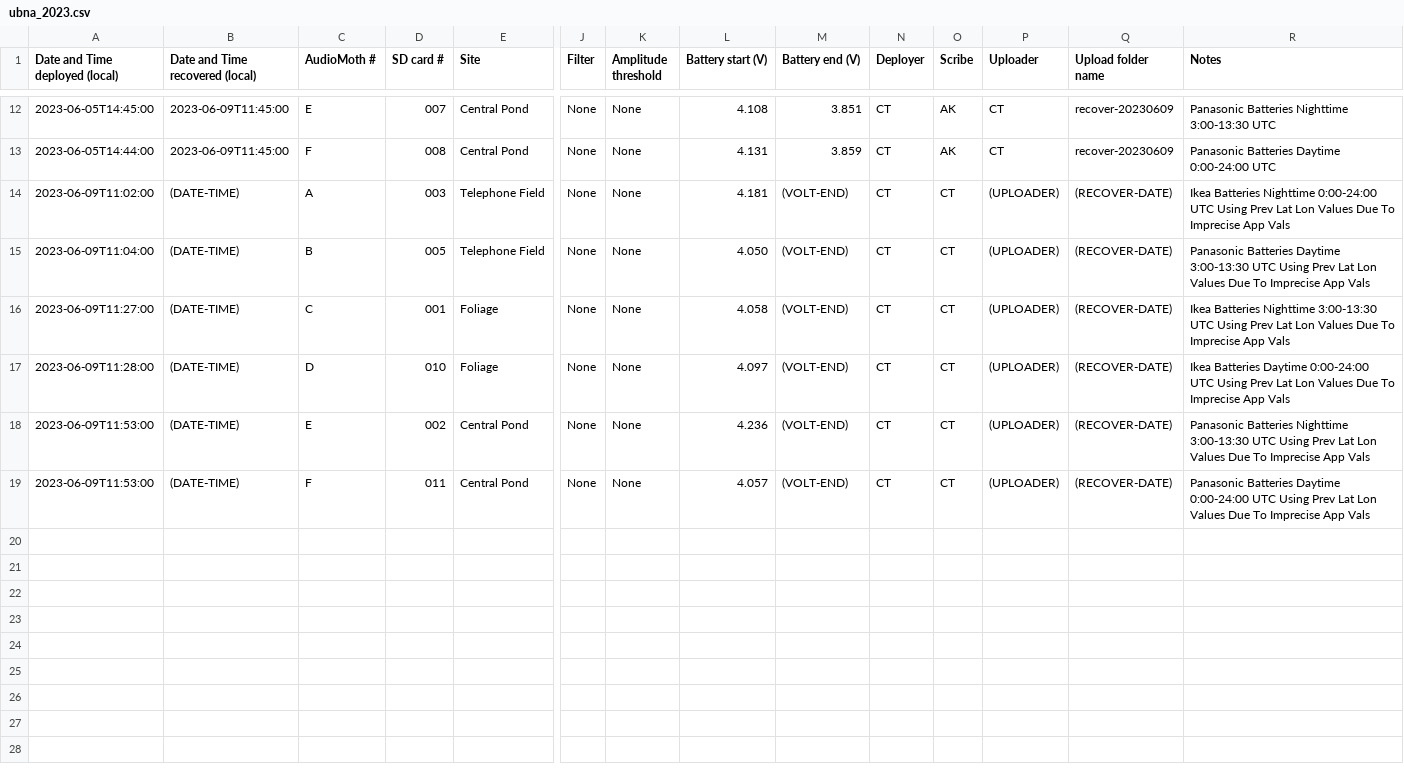
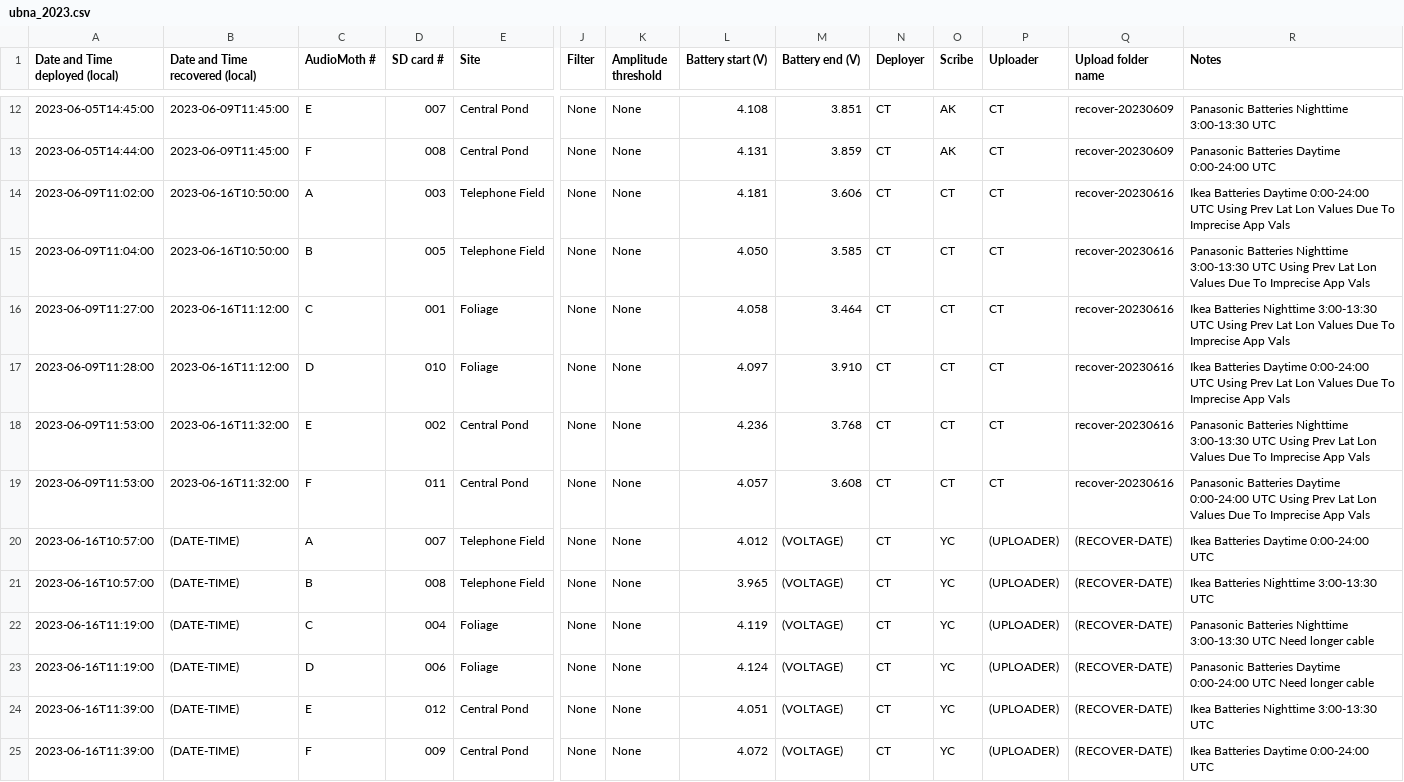
Before and after one commit to uw-echospace/ubna-field, a CSV file: field_records/ubna_2023.csv, drawn as a sheet; only a part is shown, gaps mark what is left out; rows hold the shown columns only; the diff names each change by its address in the sheet, - before the commit and + after, or states it on an @@ line.

Commit message:
additions to ubna_2023.csv
* additions to csv from deployment on 2023-06-16

```diff
--- a/field_records/ubna_2023.csv
+++ b/field_records/ubna_2023.csv
-B14:B15 (Date and Time recovered (local)): (DATE-TIME)
+B14:B15 (Date and Time recovered (local)): 2023-06-16T10:50:00
-M14 (Battery end (V)): (VOLT-END)
+M14 (Battery end (V)): 3.606
-P14:P19 (Uploader): (UPLOADER)
+P14:P19 (Uploader): CT
-Q14:Q19 (Upload folder name): (RECOVER-DATE)
+Q14:Q19 (Upload folder name): recover-20230616
-R14 (Notes): Ikea Batteries Nighttime 0:00-24:00 UTC…
+R14 (Notes): Ikea Batteries Daytime 0:00-24:00 UTC…
-M15 (Battery end (V)): (VOLT-END)
+M15 (Battery end (V)): 3.585
-R15 (Notes): Panasonic Batteries Daytime 3:00-13:30 UTC…
+R15 (Notes): Panasonic Batteries Nighttime 3:00-13:30 UTC…
-B16:B17 (Date and Time recovered (local)): (DATE-TIME)
+B16:B17 (Date and Time recovered (local)): 2023-06-16T11:12:00
-M16 (Battery end (V)): (VOLT-END)
+M16 (Battery end (V)): 3.464
-M17 (Battery end (V)): (VOLT-END)
+M17 (Battery end (V)): 3.910
-B18:B19 (Date and Time recovered (local)): (DATE-TIME)
+B18:B19 (Date and Time recovered (local)): 2023-06-16T11:32:00
-M18 (Battery end (V)): (VOLT-END)
+M18 (Battery end (V)): 3.768
-M19 (Battery end (V)): (VOLT-END)
+M19 (Battery end (V)): 3.608
+row 20: 2023-06-16T10:57:00 | (DATE-TIME) | A | 007 | Telephone Field | None | None | 4.012 | (VOLTAGE) | CT | YC | (UPLOADER) | (RECOVER-DATE) | Ikea Batteries Daytime 0:00-24:00 UTC
+row 21: 2023-06-16T10:57:00 | (DATE-TIME) | B | 008 | Telephone Field | None | None | 3.965 | (VOLTAGE) | CT | YC | (UPLOADER) | (RECOVER-DATE) | Ikea Batteries Nighttime 3:00-13:30 UTC
+row 22: 2023-06-16T11:19:00 | (DATE-TIME) | C | 004 | Foliage | None | None | 4.119 | (VOLTAGE) | CT | YC | (UPLOADER) | (RECOVER-DATE) | Panasonic Batteries Nighttime 3:00-13:30 UTC Need longer cable
+row 23: 2023-06-16T11:19:00 | (DATE-TIME) | D | 006 | Foliage | None | None | 4.124 | (VOLTAGE) | CT | YC | (UPLOADER) | (RECOVER-DATE) | Panasonic Batteries Daytime 0:00-24:00 UTC Need longer cable
+row 24: 2023-06-16T11:39:00 | (DATE-TIME) | E | 012 | Central Pond | None | None | 4.051 | (VOLTAGE) | CT | YC | (UPLOADER) | (RECOVER-DATE) | Ikea Batteries Nighttime 3:00-13:30 UTC
+row 25: 2023-06-16T11:39:00 | (DATE-TIME) | F | 009 | Central Pond | None | None | 4.072 | (VOLTAGE) | CT | YC | (UPLOADER) | (RECOVER-DATE) | Ikea Batteries Daytime 0:00-24:00 UTC
```
